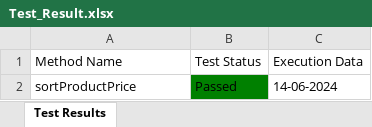
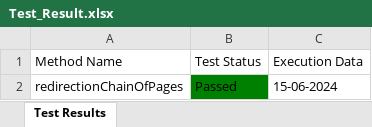
Before and after one commit to Fahim59/Automation_30_Days_Challenge, an Excel workbook: Test Results/Test_Result.xlsx, sheet Test Results, drawn as a sheet; values as stored, in another font and other column widths than the file's, no borders; the diff names each change by its address in the sheet, - before the commit and + after, or states it on an @@ line.

```diff
--- a/Test Results/Test_Result.xlsx (sheet Test Results)
+++ b/Test Results/Test_Result.xlsx (sheet Test Results)
-A2 (Method Name): sortProductPrice
+A2 (Method Name): redirectionChainOfPages
-C2 (Execution Data): 14-06-2024
+C2 (Execution Data): 15-06-2024
```
Also changed, not shown: 12 other files.
